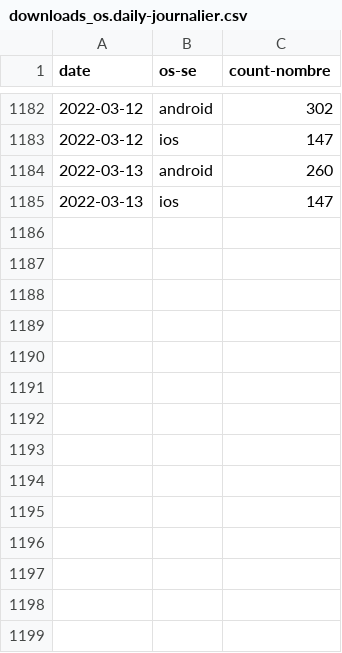
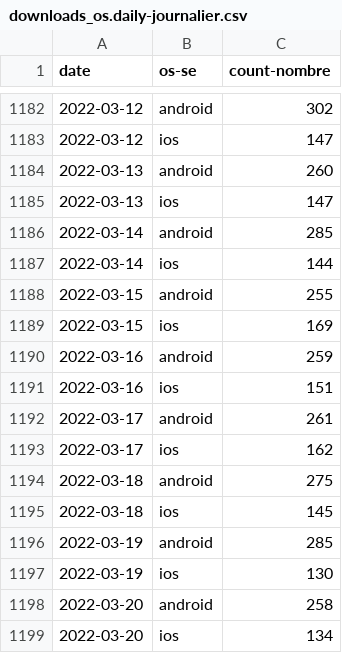
Before and after one commit to cds-snc/covid-alert-data-staging, a CSV file: masked_metrics/csv/daily-journalier/downloads_os.daily-journalier.csv, drawn as a sheet; only a part is shown, gaps mark what is left out.

```diff
--- a/masked_metrics/csv/daily-journalier/downloads_os.daily-journalier.csv
+++ b/masked_metrics/csv/daily-journalier/downloads_os.daily-journalier.csv
@@ -1185 +1185,15 @@ date,os-se,count-nombre
 2022-03-13,ios,147
+2022-03-14,android,285
+2022-03-14,ios,144
+2022-03-15,android,255
+2022-03-15,ios,169
+2022-03-16,android,259
+2022-03-16,ios,151
+2022-03-17,android,261
+2022-03-17,ios,162
+2022-03-18,android,275
+2022-03-18,ios,145
+2022-03-19,android,285
+2022-03-19,ios,130
+2022-03-20,android,258
+2022-03-20,ios,134
```
Also changed, not shown: masked_metrics/csv/daily-journalier/cumulative_downloads_os.daily-journalier.csv, masked_metrics/csv/daily-journalier/server_otk_claimed_pt.daily-journalier.csv, 16 other files.
